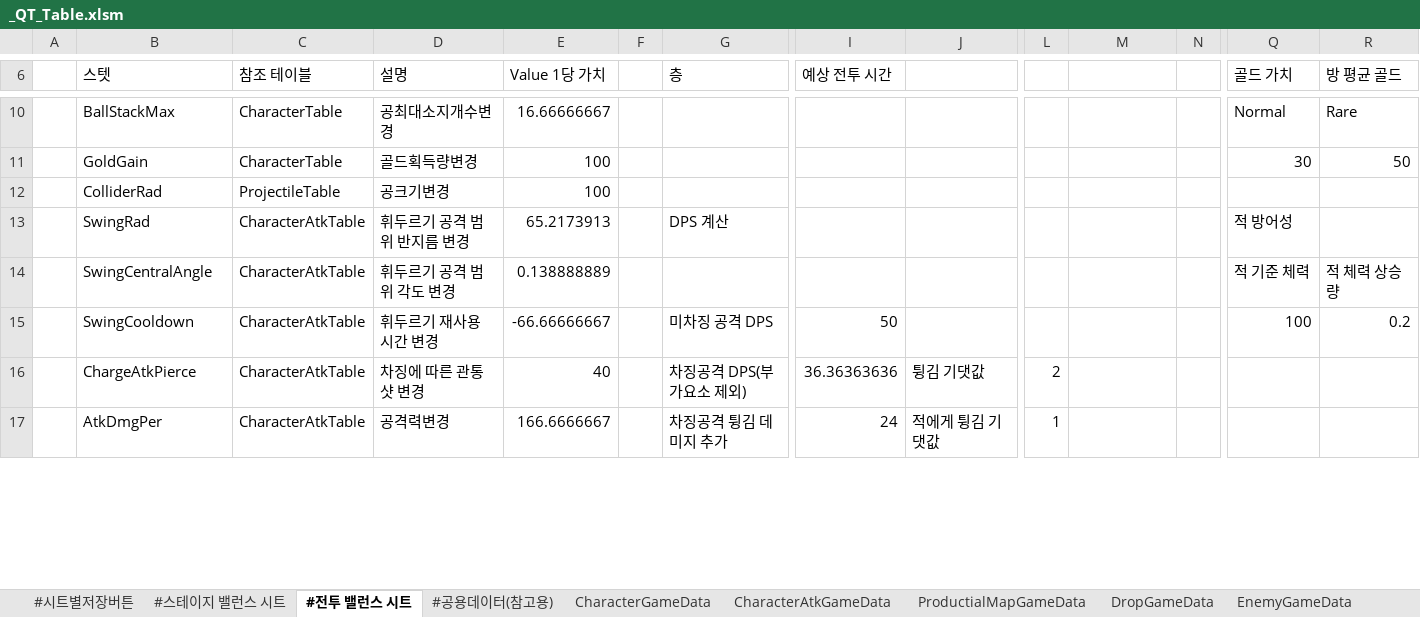
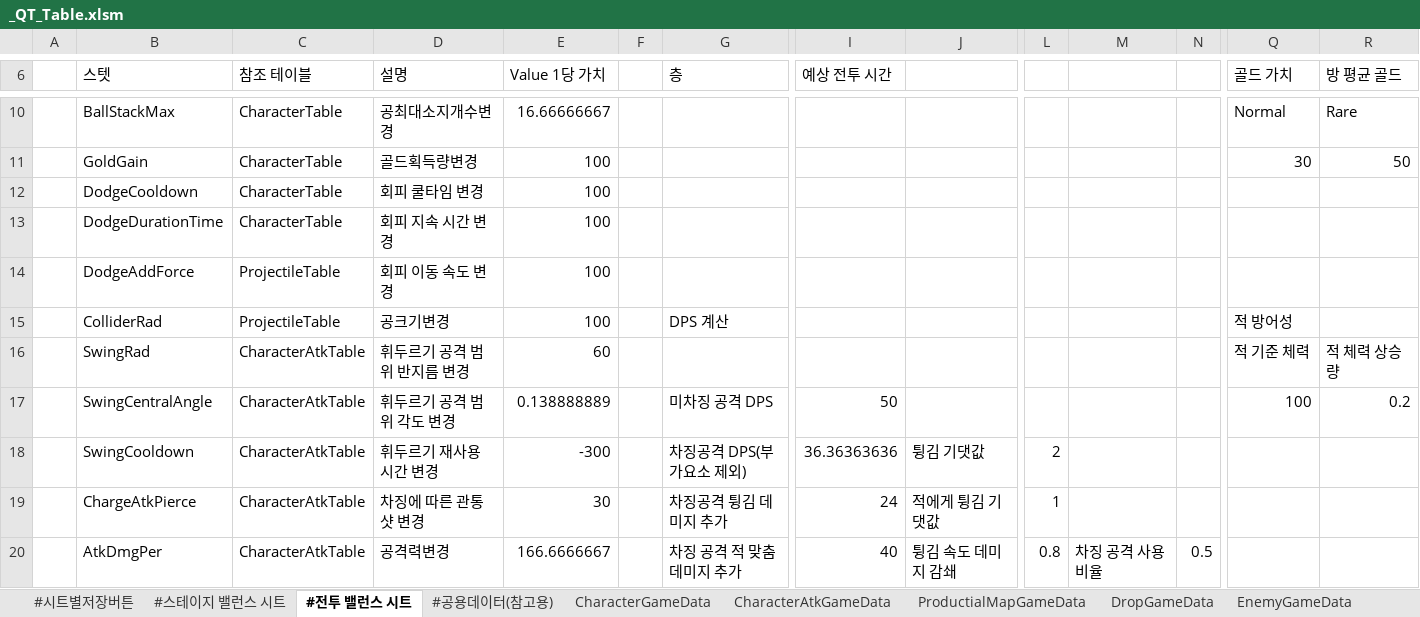
Before and after one commit to Cuty444/QT_Proto, an Excel workbook: _GameData/_QT_Table.xlsm, sheet #전투 밸런스 시트, drawn as a sheet; only a part is shown, gaps mark what is left out; values as stored, in another font and other column widths than the file's, no cell formats; table styles not drawn; addresses are those after the commit; rows hold the shown columns only; the diff covers the shown part only; the diff names each change by its address in the sheet, - before the commit and + after, or states it on an @@ line.

```diff
--- a/_GameData/_QT_Table.xlsm (sheet #전투 밸런스 시트)
+++ b/_GameData/_QT_Table.xlsm (sheet #전투 밸런스 시트)
+row 12:  | DodgeCooldown | CharacterTable | 회피 쿨타임 변경 | 100
+row 13:  | DodgeDurationTime | CharacterTable | 회피 지속 시간 변경 | 100
+row 14:  | DodgeAddForce | ProjectileTable | 회피 이동 속도 변경 | 100
-G15 (층): (empty)
+G15 (층): DPS 계산
-Q15 (골드 가치): (empty)
+Q15 (골드 가치): 적 방어성
-E16 (Value 1당 가치): 65.2173913
+E16 (Value 1당 가치): 60
-G16 (층): DPS 계산
+G16 (층): (empty)
-Q16 (골드 가치): 적 방어성
+Q16 (골드 가치): 적 기준 체력
-R16 (방 평균 골드): (empty)
+R16 (방 평균 골드): 적 체력 상승량
-G17 (층): (empty)
+G17 (층): 미차징 공격 DPS
-I17 (예상 전투 시간): (empty)
+I17 (예상 전투 시간): 50
-Q17 (골드 가치): 적 기준 체력
+Q17 (골드 가치): 100
-R17 (방 평균 골드): 적 체력 상승량
+R17 (방 평균 골드): 0.2
-E18 (Value 1당 가치): -66.66666667
+E18 (Value 1당 가치): -300
-G18 (층): 미차징 공격 DPS
+G18 (층): 차징공격 DPS(부가요소 제외)
-I18 (예상 전투 시간): 50
+I18 (예상 전투 시간): 36.36363636
-J18: (empty)
+J18: 튕김 기댓값
-L18: (empty)
+L18: 2
-Q18 (골드 가치): 100
+Q18 (골드 가치): (empty)
-R18 (방 평균 골드): 0.2
+R18 (방 평균 골드): (empty)
-E19 (Value 1당 가치): 40
+E19 (Value 1당 가치): 30
-G19 (층): 차징공격 DPS(부가요소 제외)
+G19 (층): 차징공격 튕김 데미지 추가
-I19 (예상 전투 시간): 36.36363636
+I19 (예상 전투 시간): 24
-J19: 튕김 기댓값
+J19: 적에게 튕김 기댓값
-L19: 2
+L19: 1
-G20 (층): 차징공격 튕김 데미지 추가
+G20 (층): 차징 공격 적 맞춤 데미지 추가
-I20 (예상 전투 시간): 24
+I20 (예상 전투 시간): 40
-J20: 적에게 튕김 기댓값
+J20: 튕김 속도 데미지 감쇄
-L20: 1
+L20: 0.8
-M20: (empty)
+M20: 차징 공격 사용 비율
-N20: (empty)
+N20: 0.5
```
Also changed, not shown: 1 added row, 1 removed row and 12 edited cells elsewhere in this sheet, sheet ItemGameData, sheet BuffEffectGameData, sheet ItemEffectGameData, sheet SpecialEffectGameData, sheet LocaleGameData, sheet EnemyGameData, 1 more sheet, cell formats, charts or pictures, 2 other files.
